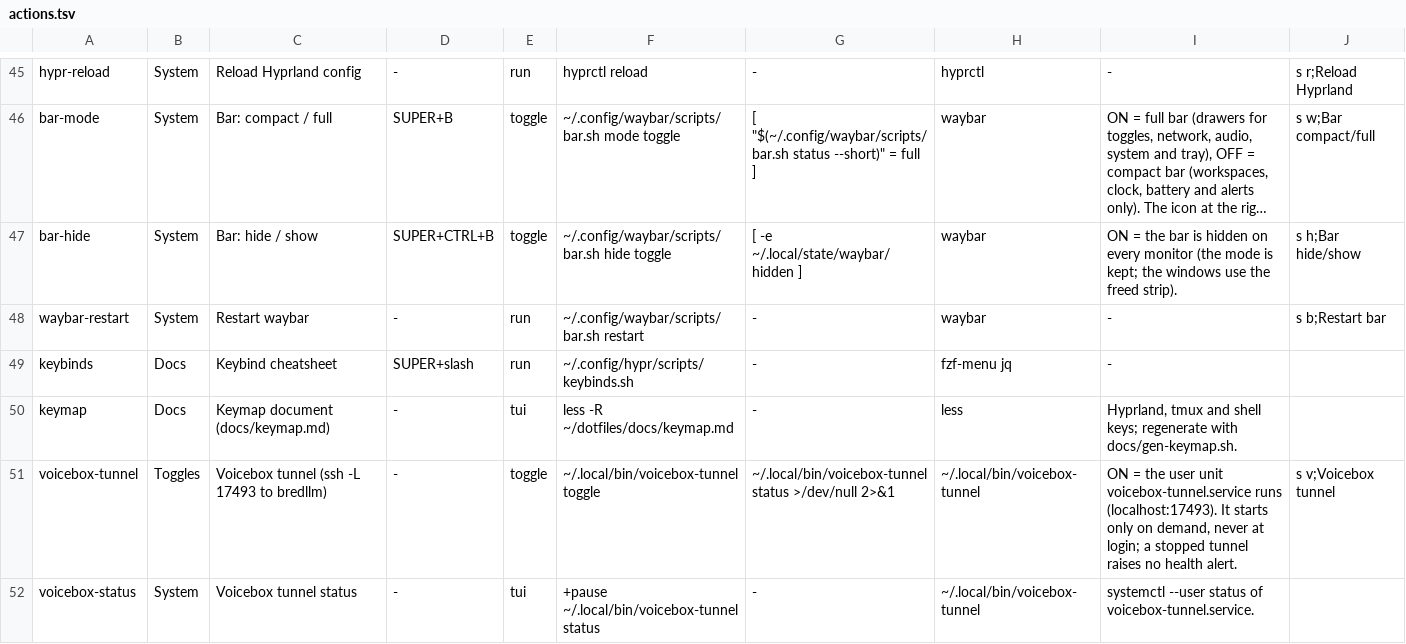
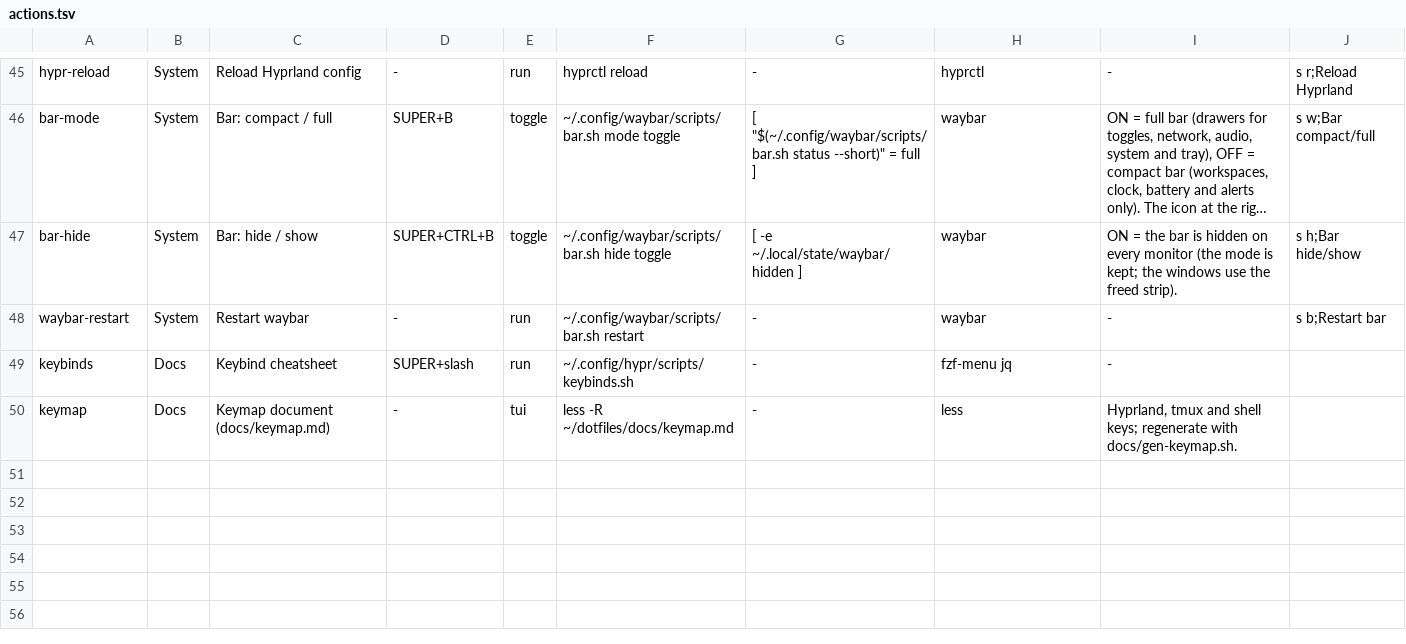
Before and after one commit to brizzinck/dotfiles, a TSV file: .config/hub/actions.tsv, drawn as a sheet; only a part is shown, gaps mark what is left out; long unchanged cells end in ….

```diff
--- a/.config/hub/actions.tsv
+++ b/.config/hub/actions.tsv
@@ -50,3 +50 @@ keybinds	Docs	Keybind cheatsheet	SUPER+slash	run	~/.config/hypr/scripts/keybinds
 keymap	Docs	Keymap document (docs/keymap.md)	-	tui	less -R ~/dotfiles/docs/keymap.md	-	less	Hyprland, tmux and shell keys; regenerate with docs/gen-keymap.sh.
-voicebox-tunnel	Toggles	Voicebox tunnel (ssh -L 17493 to bredllm)	-	toggle	~/.local/bin/voicebox-tunnel toggle	~/.local/bin/voicebox-tunnel status >/dev/null 2>&1	~/.local/bin/voicebox-tunnel	ON = the user unit voicebox-tunnel.service runs (localhost:17493). It starts only on demand, never at login; a stopped tunnel raises no health alert.	s v;Voicebox tunnel
-voicebox-status	System	Voicebox tunnel status	-	tui	+pause ~/.local/bin/voicebox-tunnel status	-	~/.local/bin/voicebox-tunnel	systemctl --user status of voicebox-tunnel.service.
```
Also changed, not shown: 6 other files.
